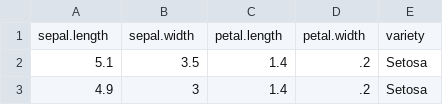
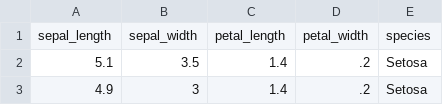
Before and after one commit to ProfAI/pandas-crash, a CSV file: iris.csv, drawn as a sheet; only a part is shown.

Commit message:
Update iris.csv

```diff
--- a/iris.csv
+++ b/iris.csv
@@ -1,2 +1,2 @@
-"sepal.length","sepal.width","petal.length","petal.width","variety"
+"sepal_length","sepal_width","petal_length","petal_width","species"
 5.1,3.5,1.4,.2,"Setosa"
```
